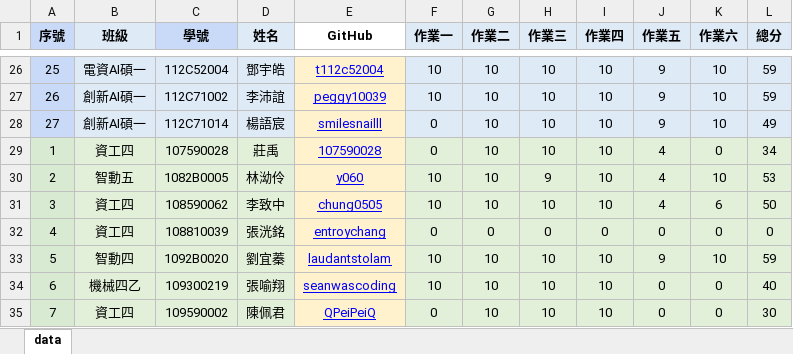
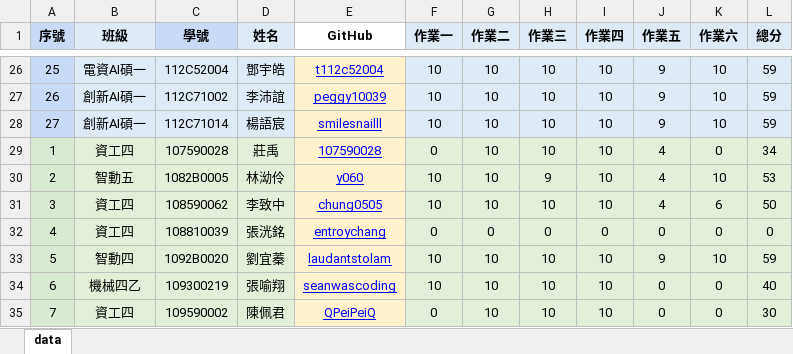
Before and after one commit to t112598018/ct2024s, an Excel workbook: ct2024s_grade/csv/作業成績表.xlsx, sheet data, drawn as a sheet; only a part is shown, gaps mark what is left out; values as stored, in another font and other column widths than the file's, no borders; conditional formats not drawn; the diff names each change by its address in the sheet, - before the commit and + after, or states it on an @@ line.

```diff
--- a/ct2024s_grade/csv/作業成績表.xlsx (sheet data)
+++ b/ct2024s_grade/csv/作業成績表.xlsx (sheet data)
-F28 (作業一): 0
+F28 (作業一): 10
-L28 (總分): 49
+L28 (總分): 59
```
Also changed, not shown: 1 other file.
